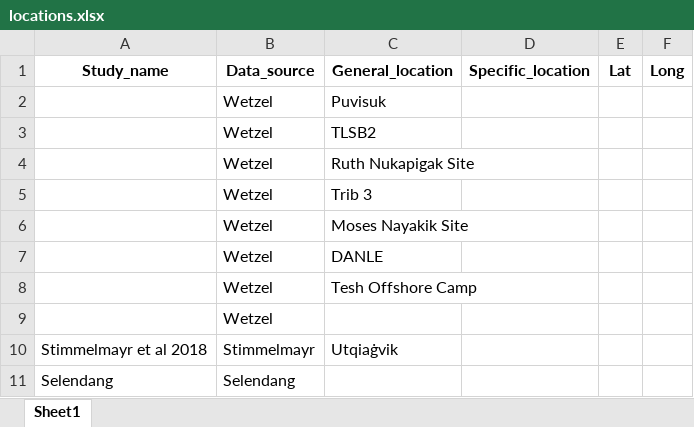
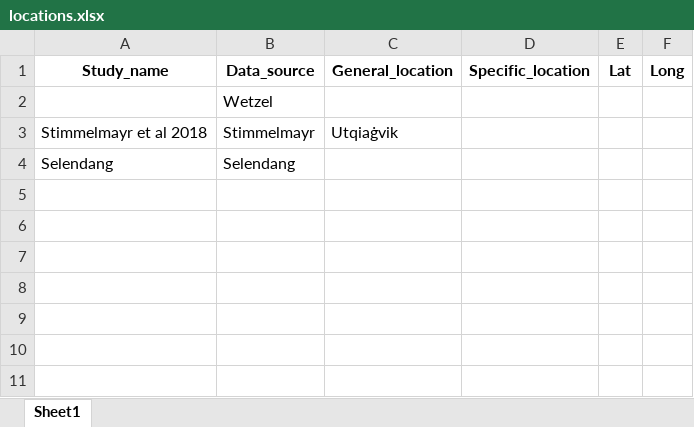
Before and after one commit to WillSamuel18/OSRI_Alaska_Food_Contamination, an Excel workbook: Output Data/locations.xlsx, sheet Sheet1, drawn as a sheet; values as stored, in another font and other column widths than the file's, no borders; the diff names each change by its address in the sheet, - before the commit and + after, or states it on an @@ line.

```diff
--- a/Output Data/locations.xlsx (sheet Sheet1)
+++ b/Output Data/locations.xlsx (sheet Sheet1)
-row 2:  | Wetzel | Puvisuk
-row 3:  | Wetzel | TLSB2
-row 4:  | Wetzel | Ruth Nukapigak Site
-row 5:  | Wetzel | Trib 3
-row 6:  | Wetzel | Moses Nayakik Site
-row 7:  | Wetzel | DANLE
-row 8:  | Wetzel | Tesh Offshore Camp
```
Also changed, not shown: Input Data/2005 Selendang AYU study.xlsx, Output Data/Parameter_data.xlsx, 3 other files.
